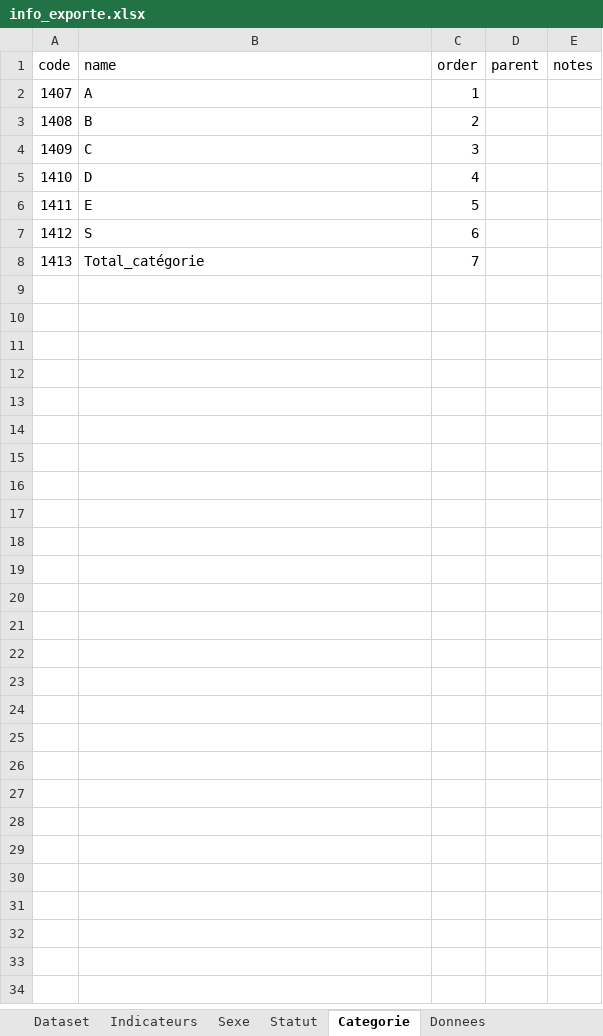
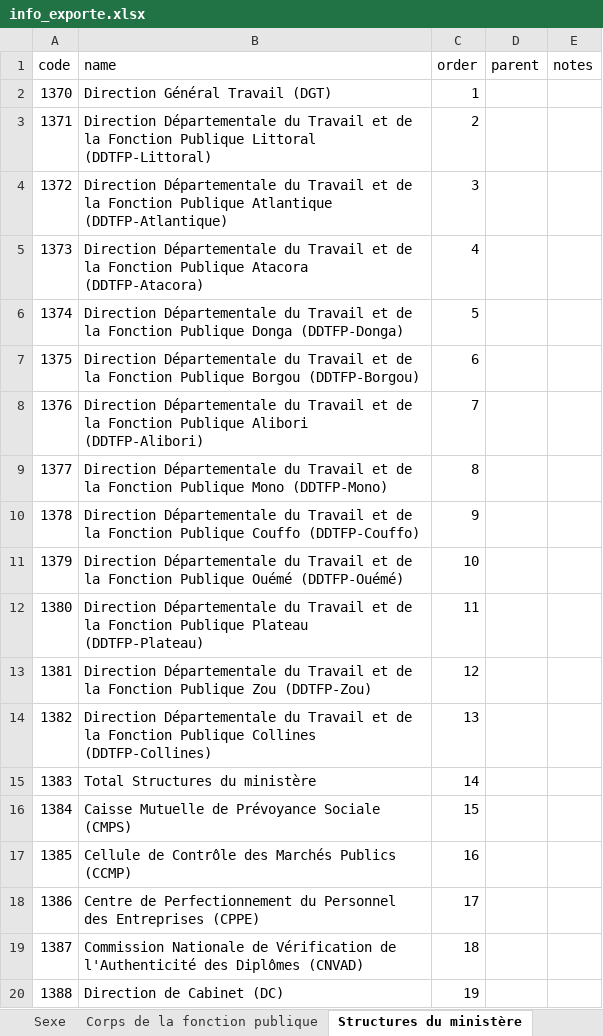
Before and after one commit to Abousidikou/sysdpp, an Excel workbook: public/template/info_exporte.xlsx, sheet Structures du ministère, drawn as a sheet; only a part is shown; values as stored, in another font and other column widths than the file's, no borders; the diff covers the shown part only; the diff names each change by its address in the sheet, - before the commit and + after, or states it on an @@ line.

```diff
--- a/public/template/info_exporte.xlsx (sheet Structures du ministère)
+++ b/public/template/info_exporte.xlsx (sheet Structures du ministère)
-sheet tab: Statut
+sheet tab: Corps de la fonction publique
-sheet tab: Categorie
+sheet tab: Structures du ministère
@@ column A (code) renumbered between rows 2 and 8 @@
-B2 (name): A
+B2 (name): Direction Général Travail (DGT)
-B3 (name): B
+B3 (name): Direction Départementale du Travail et de la Fonction Publique Littoral (DDTFP-Littoral)
-B4 (name): C
+B4 (name): Direction Départementale du Travail et de la Fonction Publique Atlantique (DDTFP-Atlantique)
-B5 (name): D
+B5 (name): Direction Départementale du Travail et de la Fonction Publique Atacora (DDTFP-Atacora)
-B6 (name): E
+B6 (name): Direction Départementale du Travail et de la Fonction Publique Donga (DDTFP-Donga)
-B7 (name): S
+B7 (name): Direction Départementale du Travail et de la Fonction Publique Borgou (DDTFP-Borgou)
-B8 (name): Total_catégorie
+B8 (name): Direction Départementale du Travail et de la Fonction Publique Alibori (DDTFP-Alibori)
+row 9: 1377 | Direction Départementale du Travail et de la Fonction Publique Mono (DDTFP-Mono) | 8
+row 10: 1378 | Direction Départementale du Travail et de la Fonction Publique Couffo (DDTFP-Couffo) | 9
+row 11: 1379 | Direction Départementale du Travail et de la Fonction Publique Ouémé (DDTFP-Ouémé) | 10
+row 12: 1380 | Direction Départementale du Travail et de la Fonction Publique Plateau (DDTFP-Plateau) | 11
+row 13: 1381 | Direction Départementale du Travail et de la Fonction Publique Zou (DDTFP-Zou) | 12
+row 14: 1382 | Direction Départementale du Travail et de la Fonction Publique Collines (DDTFP-Collines) | 13
+row 15: 1383 | Total Structures du ministère | 14
+row 16: 1384 | Caisse Mutuelle de Prévoyance Sociale (CMPS) | 15
+row 17: 1385 | Cellule de Contrôle des Marchés Publics (CCMP) | 16
+row 18: 1386 | Centre de Perfectionnement du Personnel des Entreprises (CPPE) | 17
+row 19: 1387 | Commission Nationale de Vérification de l'Authenticité des Diplômes (CNVAD) | 18
+row 20: 1388 | Direction de Cabinet (DC) | 19
```
Also changed, not shown: 25 added rows elsewhere in this sheet, sheet Donnees, sheet Corps de la fonction publique, sheet Indicateurs, sheet Dataset, 7 other files.
